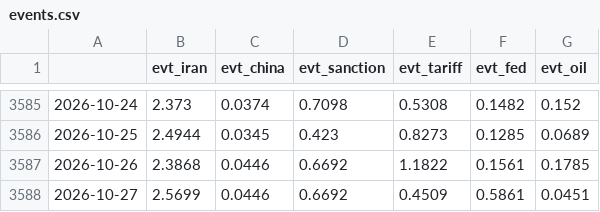
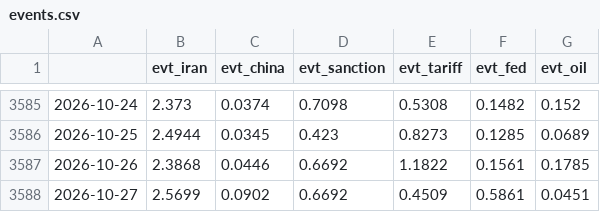
Before and after one commit to Frankestain12/graphfinance, a CSV file: data_store/events.csv, drawn as a sheet; only a part is shown, gaps mark what is left out.

```diff
--- a/data_store/events.csv
+++ b/data_store/events.csv
@@ -3587,2 +3587,2 @@
 2026-10-26,2.3868,0.0446,0.6692,1.1822,0.1561,0.1785
-2026-10-27,2.5699,0.0446,0.6692,0.4509,0.5861,0.0451
+2026-10-27,2.5699,0.0902,0.6692,0.4509,0.5861,0.0451
```
Also changed, not shown: data_store/ledger.csv, data_store/news_daily.csv, 10 other files.
